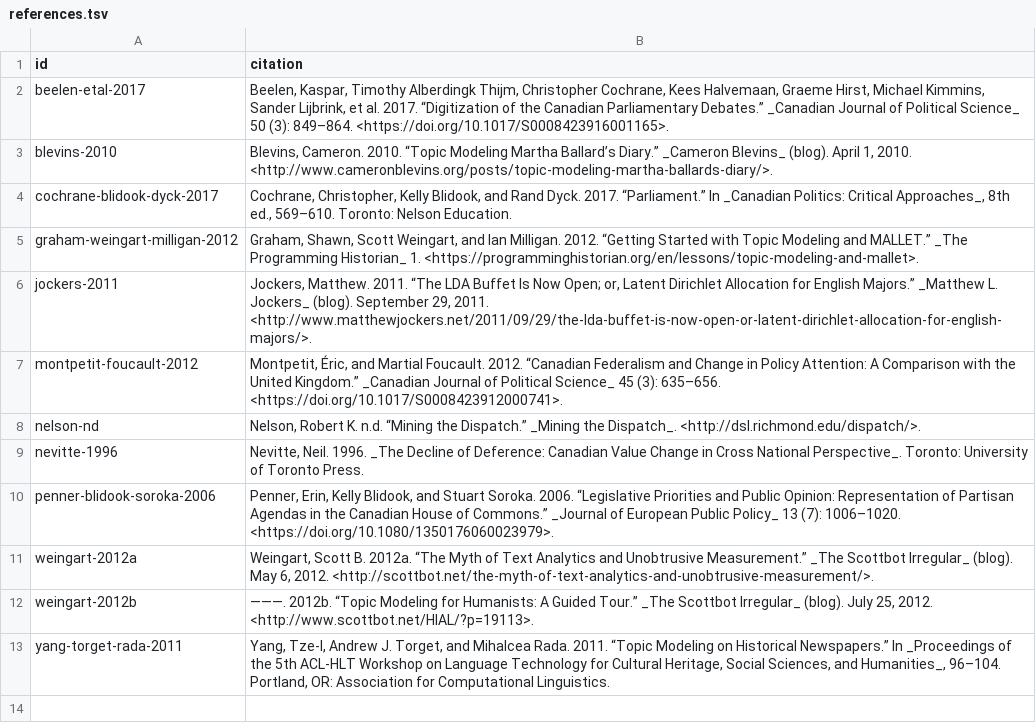
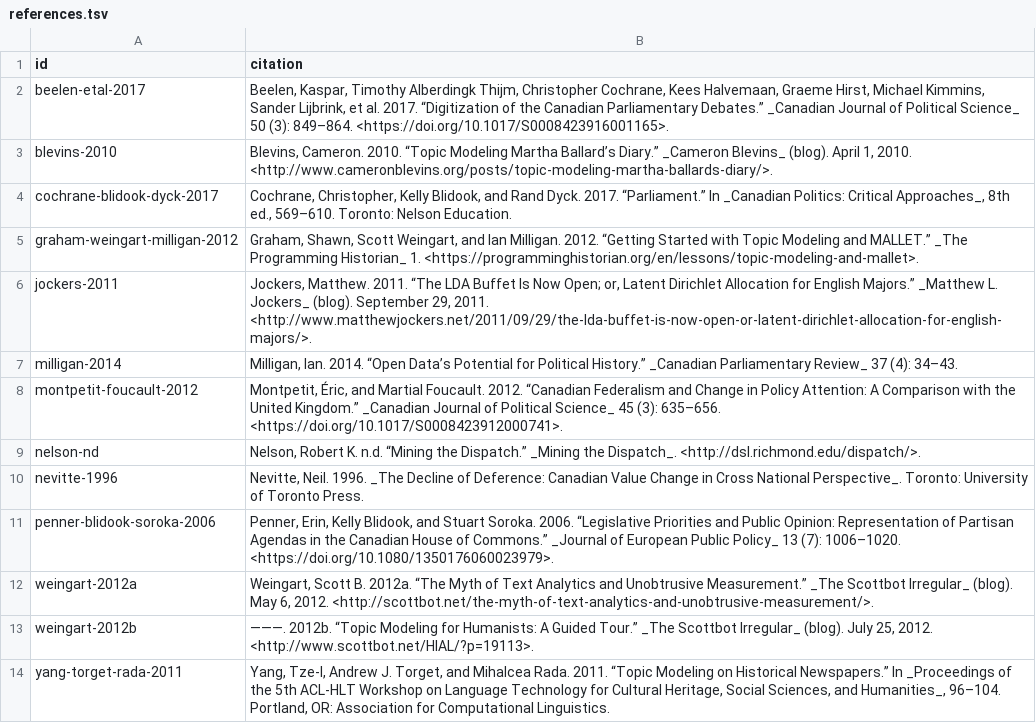
Before and after one commit to lchski/his3305-throne-speech-findings, a TSV file: _data/references.tsv, drawn as a sheet; the diff names each change by its address in the sheet, - before the commit and + after, or states it on an @@ line.

Commit message:
finish references

```diff
--- a/_data/references.tsv
+++ b/_data/references.tsv
+row 7: milligan-2014 | Milligan, Ian. 2014. “Open Data’s Potential for Political History.” _Canadian Parliamentary Review_ 37 (4): 34–43.
```
Also changed, not shown: 2 other files.
